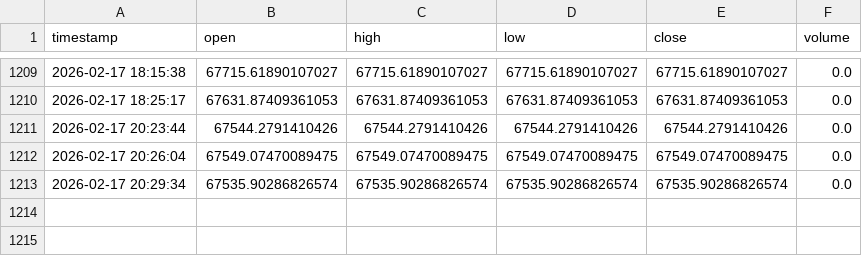
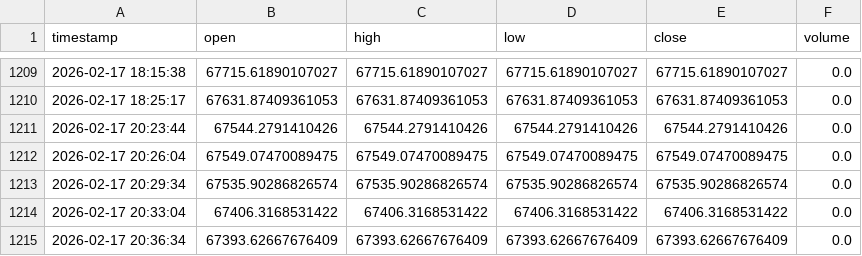
Before and after one commit to sergiohmendess/oraculo-btc, a CSV file: data/btc_base.csv, drawn as a sheet; only a part is shown, gaps mark what is left out; the diff names each change by its address in the sheet, - before the commit and + after, or states it on an @@ line.

Commit message:
Atualizando o arquivo btc_base.csv com os preços mais recentes

```diff
--- a/data/btc_base.csv
+++ b/data/btc_base.csv
+row 1214: 2026-02-17 20:33:04 | 67406.3168531422 | 67406.3168531422 | 67406.3168531422 | 67406.3168531422 | 0.0
+row 1215: 2026-02-17 20:36:34 | 67393.62667676409 | 67393.62667676409 | 67393.62667676409 | 67393.62667676409 | 0.0
```
